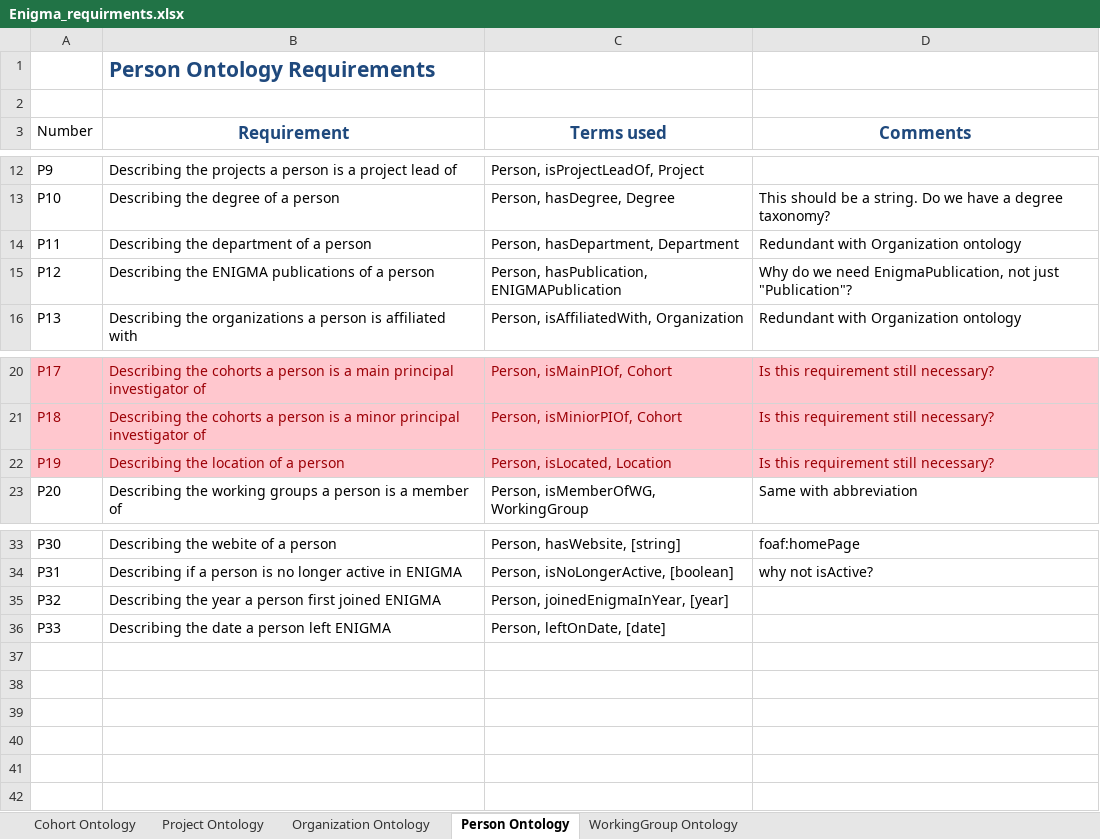
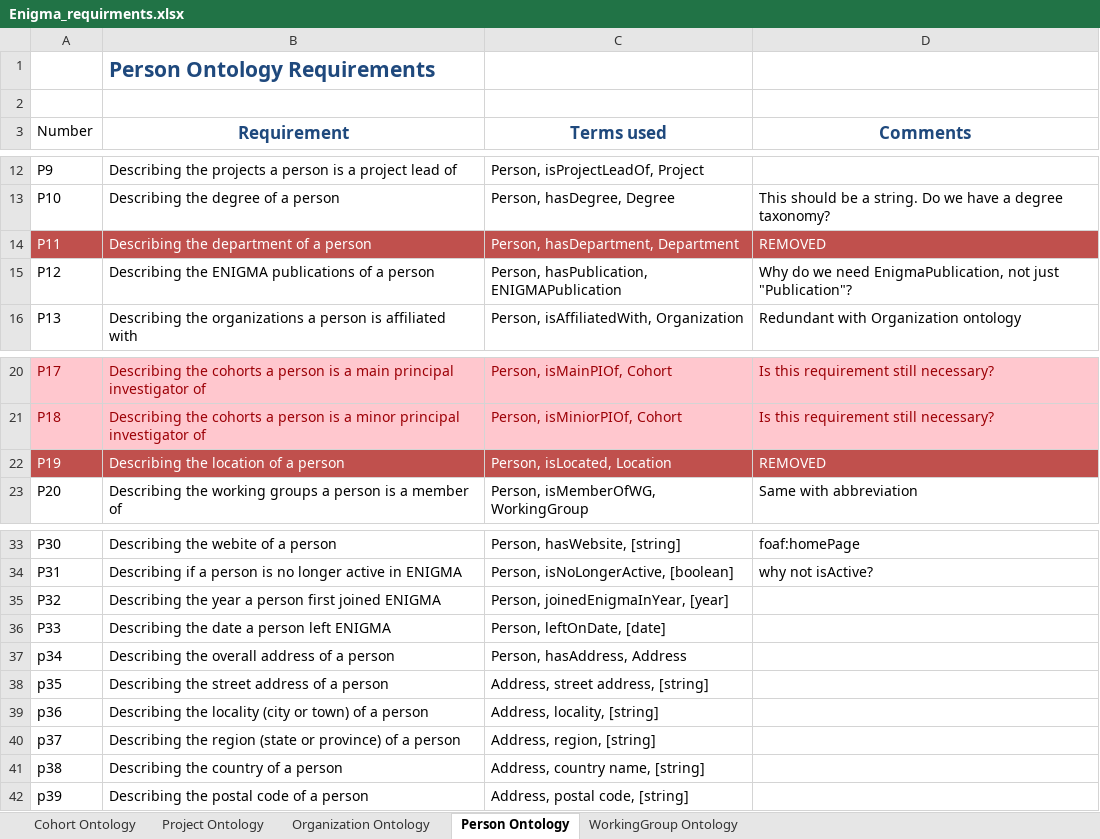
Before and after one commit to KnowledgeCaptureAndDiscovery/EnigmaOntology, an Excel workbook: requirements/Enigma_requirments.xlsx, sheet Person Ontology, drawn as a sheet; only a part is shown, gaps mark what is left out; values as stored, in another font and other column widths than the file's, no borders; the diff names each change by its address in the sheet, - before the commit and + after, or states it on an @@ line.

```diff
--- a/requirements/Enigma_requirments.xlsx (sheet Person Ontology)
+++ b/requirements/Enigma_requirments.xlsx (sheet Person Ontology)
@@ A14:D14 fill: none → #C0504D, text colour: black → #FFFFFF @@
-D14 (Comments): Redundant with Organization ontology
+D14 (Comments): REMOVED
@@ A22:D22 fill: #FFC7CE → #C0504D, text colour: #9C0006 → #FFFFFF @@
-D22 (Comments): Is this requirement still necessary?
+D22 (Comments): REMOVED
+row 37: p34 | Describing the overall address of a person | Person, hasAddress, Address
+row 38: p35 | Describing the street address of a person | Address, street address, [string]
+row 39: p36 | Describing the locality (city or town) of a person | Address, locality, [string]
+row 40: p37 | Describing the region (state or province) of a person | Address, region, [string]
+row 41: p38 | Describing the country of a person | Address, country name, [string]
+row 42: p39 | Describing the postal code of a person | Address, postal code, [string]
```
Also changed, not shown: sheet Organization Ontology, sheet Cohort Ontology, 5 other files.
